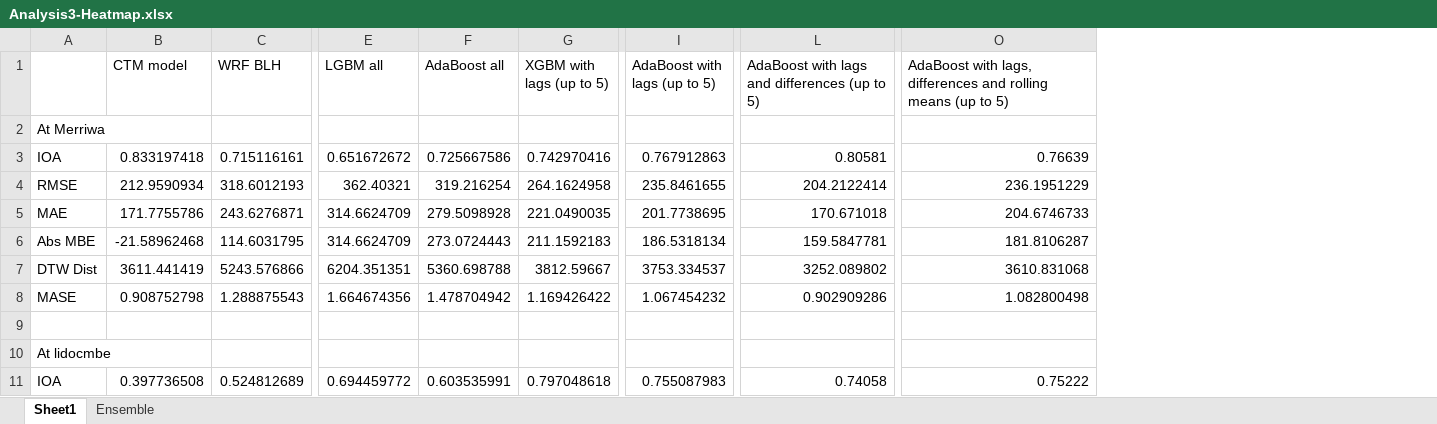
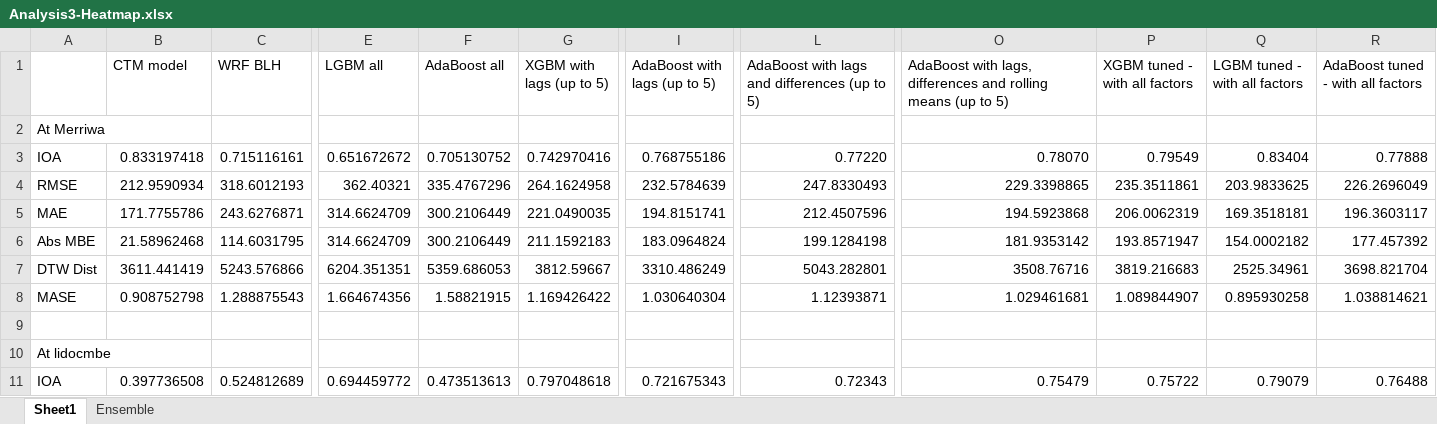
Before and after one commit to LlahsivK/group-18, an Excel workbook: Analysis3-Heatmap.xlsx, sheet Sheet1, drawn as a sheet; only a part is shown, gaps mark what is left out; values as stored, in another font and other column widths than the file's, no borders; conditional formats not drawn; the diff covers the shown part only; the diff names each change by its address in the sheet, - before the commit and + after, or states it on an @@ line.

Commit message:
Add files via upload
Added hyper tuned ensemble metrics

```diff
--- a/Analysis3-Heatmap.xlsx (sheet Sheet1)
+++ b/Analysis3-Heatmap.xlsx (sheet Sheet1)
+column P (XGBM tuned - with all factors), rows 3-11: 0.79549 | 235.3511861 | 206.0062319 | 193.8571947 | 3819.216683 | 1.089844907 |  |  | 0.75722
+column Q (LGBM tuned - with all factors), rows 3-11: 0.83404 | 203.9833625 | 169.3518181 | 154.0002182 | 2525.34961 | 0.895930258 |  |  | 0.79079
+column R, rows 1-11: AdaBoost tuned - with all factors |  | 0.77888 | 226.2696049 | 196.3603117 | 177.457392 | 3698.821704 | 1.038814621 |  |  | 0.76488
-F3 (AdaBoost all): 0.725667586
+F3 (AdaBoost all): 0.705130752
-I3 (AdaBoost with lags (up to 5)): 0.767912863
+I3 (AdaBoost with lags (up to 5)): 0.768755186
-L3: 0.80581
+L3: 0.77220
-O3: 0.76639
+O3: 0.78070
-F4 (AdaBoost all): 319.216254
+F4 (AdaBoost all): 335.4767296
-I4 (AdaBoost with lags (up to 5)): 235.8461655
+I4 (AdaBoost with lags (up to 5)): 232.5784639
-L4: 204.2122414
+L4: 247.8330493
-O4: 236.1951229
+O4: 229.3398865
-F5 (AdaBoost all): 279.5098928
+F5 (AdaBoost all): 300.2106449
-I5 (AdaBoost with lags (up to 5)): 201.7738695
+I5 (AdaBoost with lags (up to 5)): 194.8151741
-L5: 170.671018
+L5: 212.4507596
-O5: 204.6746733
+O5: 194.5923868
-B6 (CTM model): -21.58962468
+B6 (CTM model): 21.58962468
-F6 (AdaBoost all): 273.0724443
+F6 (AdaBoost all): 300.2106449
-I6 (AdaBoost with lags (up to 5)): 186.5318134
+I6 (AdaBoost with lags (up to 5)): 183.0964824
-L6: 159.5847781
+L6: 199.1284198
-O6: 181.8106287
+O6: 181.9353142
-F7 (AdaBoost all): 5360.698788
+F7 (AdaBoost all): 5359.686053
-I7 (AdaBoost with lags (up to 5)): 3753.334537
+I7 (AdaBoost with lags (up to 5)): 3310.486249
-L7: 3252.089802
+L7: 5043.282801
-O7: 3610.831068
+O7: 3508.76716
-F8 (AdaBoost all): 1.478704942
+F8 (AdaBoost all): 1.58821915
-I8 (AdaBoost with lags (up to 5)): 1.067454232
+I8 (AdaBoost with lags (up to 5)): 1.030640304
-L8: 0.902909286
+L8: 1.12393871
-O8: 1.082800498
+O8: 1.029461681
-F11 (AdaBoost all): 0.603535991
+F11 (AdaBoost all): 0.473513613
-I11 (AdaBoost with lags (up to 5)): 0.755087983
+I11 (AdaBoost with lags (up to 5)): 0.721675343
-L11: 0.74058
+L11: 0.72343
-O11: 0.75222
+O11: 0.75479
```
Also changed, not shown: 2 added rows, 2 removed rows, 61 edited cells and cell formats elsewhere in this sheet, formulas that keep their value.
